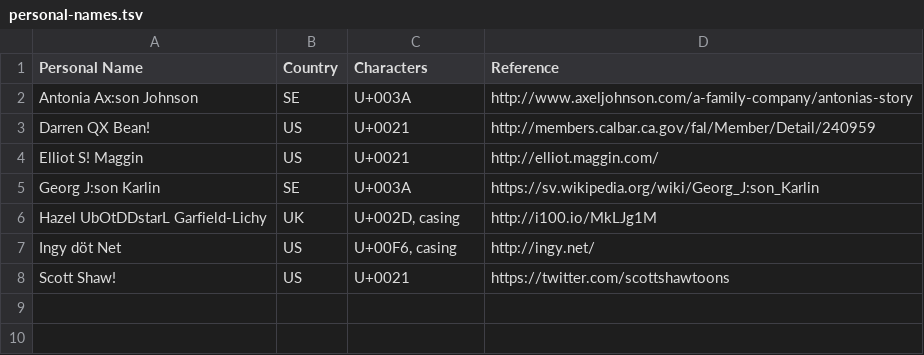
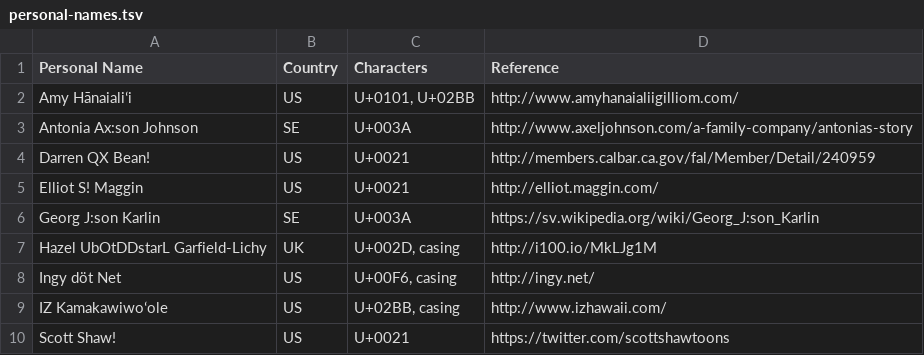
Before and after one commit to patch/i18n-testing, a TSV file: personal-names.tsv, drawn as a sheet; the diff names each change by its address in the sheet, - before the commit and + after, or states it on an @@ line.

```diff
--- a/personal-names.tsv
+++ b/personal-names.tsv
+row 2: Amy Hānaialiʻi | US | U+0101, U+02BB | http://www.amyhanaialiigilliom.com/
+row 9: IZ Kamakawiwoʻole | US | U+02BB, casing | http://www.izhawaii.com/
```
Also changed, not shown: place-names.tsv.
